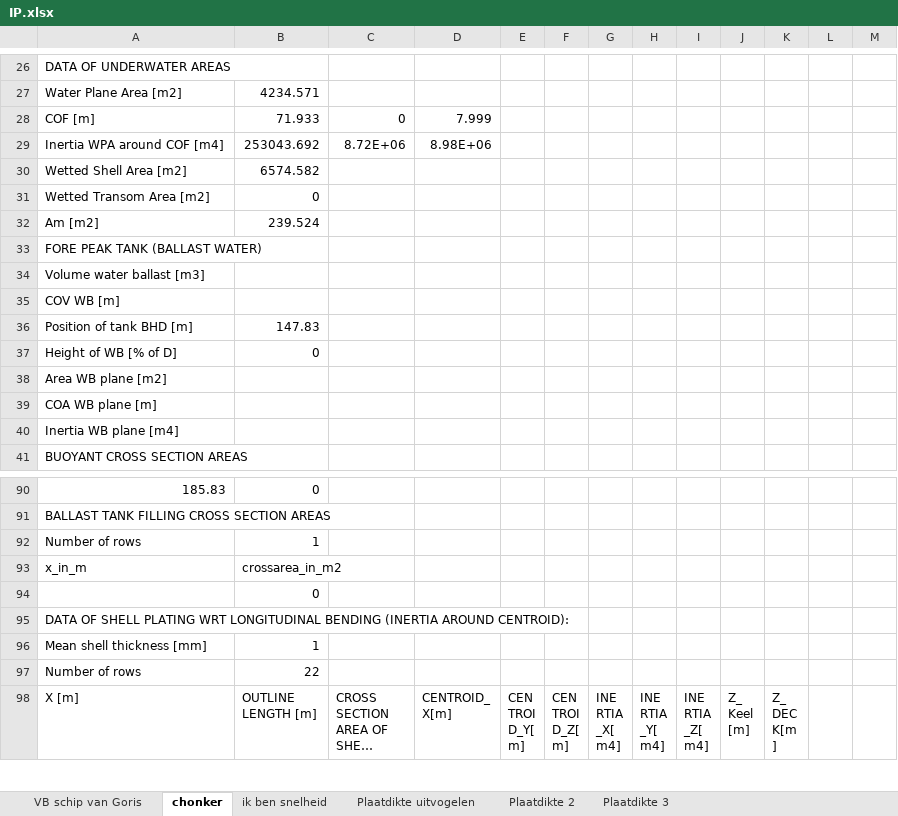
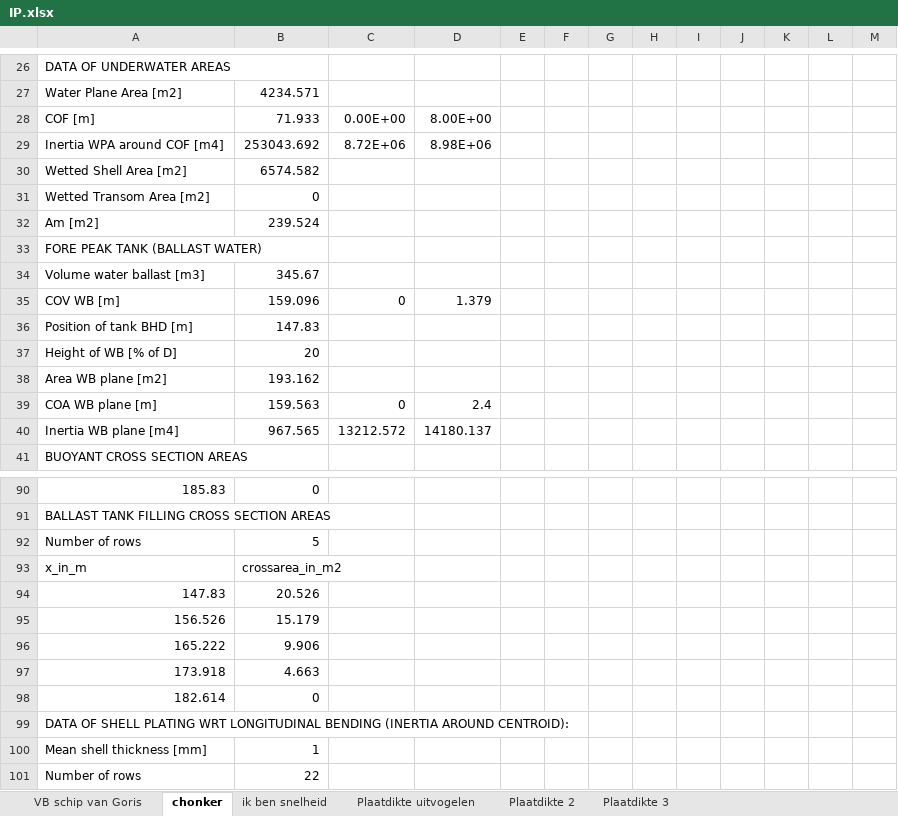
Before and after one commit to tomoldenbeuving/IP-26, an Excel workbook: IP.xlsx, sheet chonker, drawn as a sheet; only a part is shown, gaps mark what is left out; the shorter side is filled out with more unchanged rows; long unchanged cells end in …; values as stored, in another font and other column widths than the file's, no borders; removed rows and columns are numbered as before the commit, all else as after; the diff names each change by its address in the sheet, - before the commit and + after, or states it on an @@ line.

Commit message:
yg

```diff
--- a/IP.xlsx (sheet chonker)
+++ b/IP.xlsx (sheet chonker)
-C28: 0
+C28: 0.00E+00
-D28: 7.999
+D28: 8.00E+00
-B34: (empty)
+B34: 345.67
-row 35: COV WB [m]
+row 35: COV WB [m] | 159.096 | 0 | 1.379
-B37: 0
+B37: 20
-B38: (empty)
+B38: 193.162
-row 39: COA WB plane [m]
-row 40: Inertia WB plane [m4]
+row 39: COA WB plane [m] | 159.563 | 0 | 2.4
+row 40: Inertia WB plane [m4] | 967.565 | 13212.572 | 14180.137
-B92: 1
+B92: 5
-row 94:  | 0
+row 94: 147.83 | 20.526
+row 95: 156.526 | 15.179
+row 96: 165.222 | 9.906
+row 97: 173.918 | 4.663
+row 98: 182.614 | 0
```
